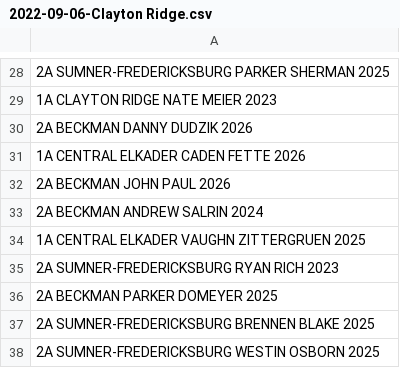
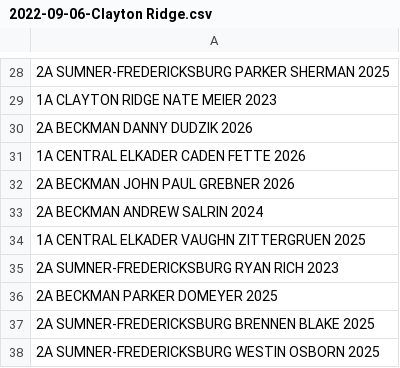
Before and after one commit to STEMfromMills/IA-XC-Results, a CSV file: csv input/2022-09-06-Clayton Ridge.csv, drawn as a sheet; only a part is shown, gaps mark what is left out.

```diff
--- a/csv input/2022-09-06-Clayton Ridge.csv
+++ b/csv input/2022-09-06-Clayton Ridge.csv
@@ -31,3 +31,3 @@
 1A CENTRAL ELKADER CADEN FETTE 2026
-2A BECKMAN JOHN PAUL 2026
+2A BECKMAN JOHN PAUL GREBNER 2026
 2A BECKMAN ANDREW SALRIN 2024
```
Also changed, not shown: csv input/2022-08-25-Cherokee.csv, csv input/2022-08-25-IFA AGWSR.csv, 4 other files.
